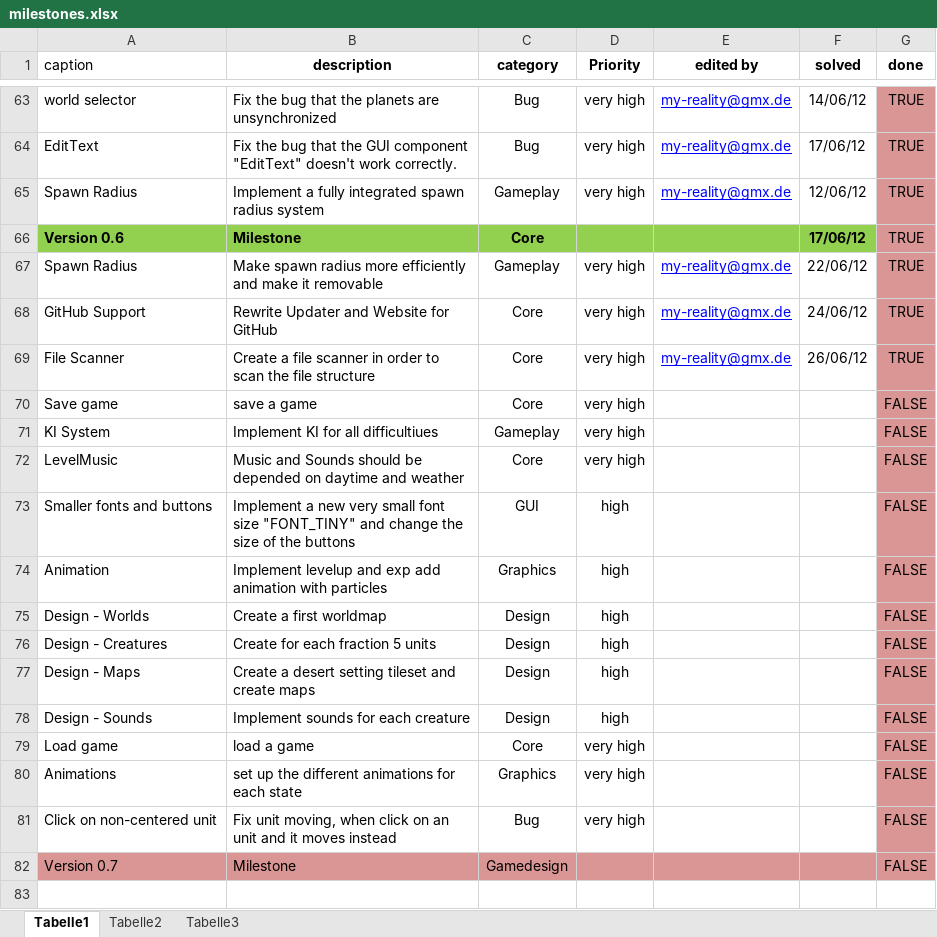
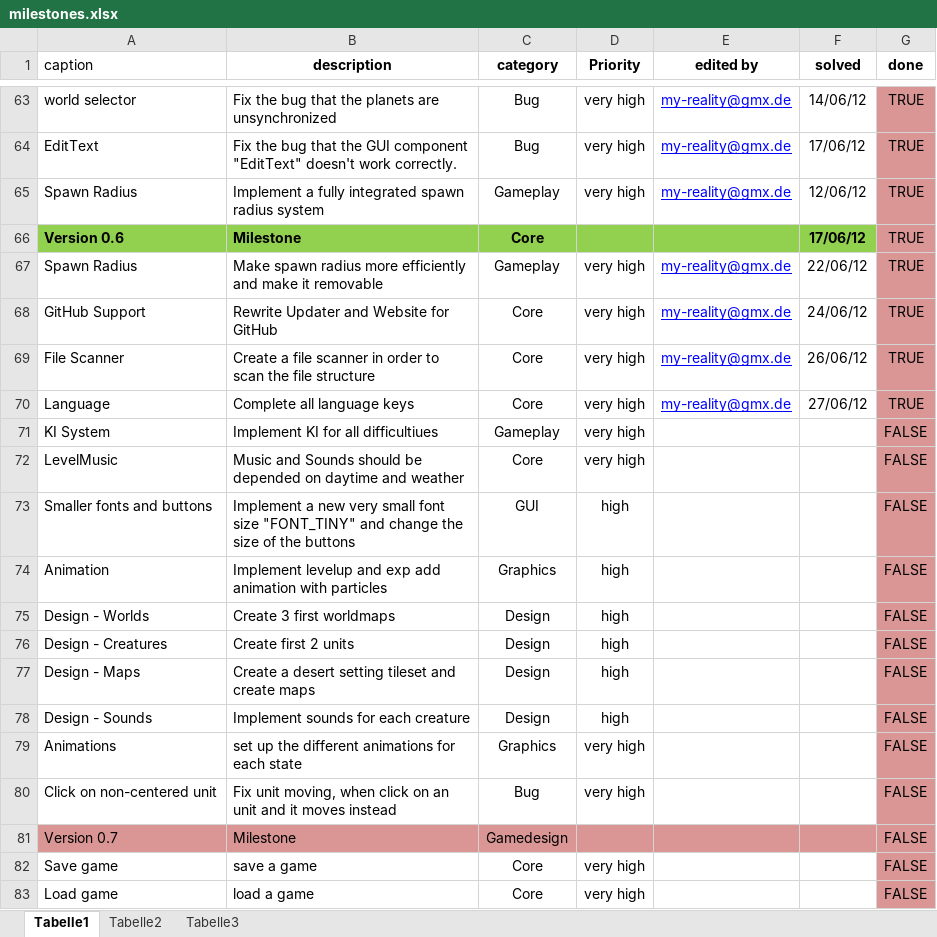
Before and after one commit to bitbrain/littlewars, an Excel workbook: dev/milestones.xlsx, sheet Tabelle1, drawn as a sheet; only a part is shown, gaps mark what is left out; values as stored, in another font and other column widths than the file's, no borders; conditional formats not drawn; the diff names each change by its address in the sheet, - before the commit and + after, or states it on an @@ line.

Commit message:
Language keys have been completed
- New language keys have been added (en, de)
- A few gameplay bugs have been resolved

```diff
--- a/dev/milestones.xlsx (sheet Tabelle1)
+++ b/dev/milestones.xlsx (sheet Tabelle1)
+row 70: Language | Complete all language keys | Core | very high | my-reality@gmx.de | 27/06/12 | TRUE
-B75 (description): Create a first worldmap
+B75 (description): Create 3 first worldmaps
-B76 (description): Create for each fraction 5 units
+B76 (description): Create first 2 units
@@ row 70 moved to row 82: Save game @@
@@ row 79 moved to row 83: Load game @@
```
Also changed, not shown: formulas that keep their value, 30 other files.
